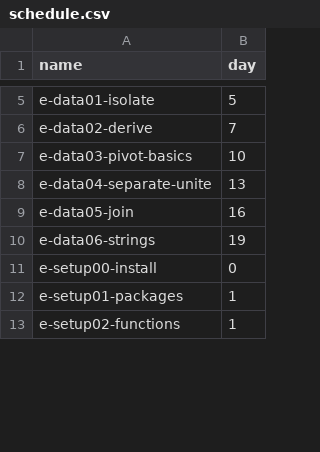
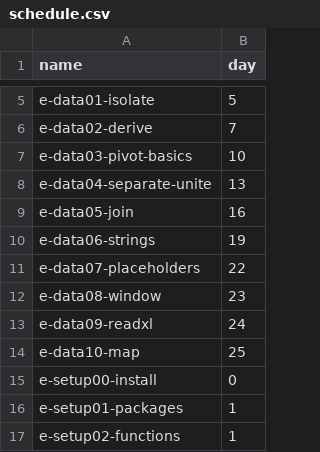
Before and after one commit to zdelrosario/data-science-curriculum, a CSV file: scripts/schedule.csv, drawn as a sheet; only a part is shown, gaps mark what is left out; the diff covers the shown part only.

```diff
--- a/scripts/schedule.csv
+++ b/scripts/schedule.csv
@@ -10,2 +10,6 @@ e-data05-join,16
 e-data06-strings,19
+e-data07-placeholders,22
+e-data08-window,23
+e-data09-readxl,24
+e-data10-map,25
 e-setup00-install,0
```
Also changed, not shown: 7 added rows and 6 edited cells elsewhere in this file, 1 other file.
